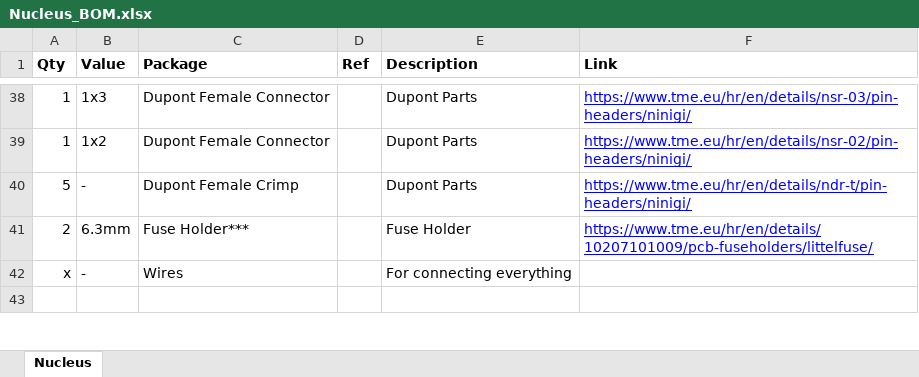
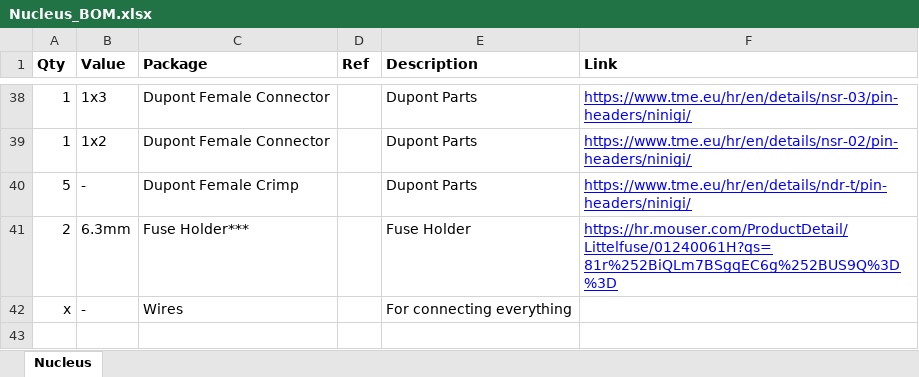
Before and after one commit to Thorinair/Avalon-Harmonics, an Excel workbook: Modules/Nucleus/Nucleus_BOM.xlsx, sheet Nucleus, drawn as a sheet; only a part is shown, gaps mark what is left out; values as stored, in another font and other column widths than the file's, no borders; charts and pictures not drawn; the diff names each change by its address in the sheet, - before the commit and + after, or states it on an @@ line.

Commit message:
Update Nucleus BOM with different fuse holders.

```diff
--- a/Modules/Nucleus/Nucleus_BOM.xlsx (sheet Nucleus)
+++ b/Modules/Nucleus/Nucleus_BOM.xlsx (sheet Nucleus)
-F41 (Link): https://www.tme.eu/hr/en/details/10207101009/pcb-fuseholders/littelfuse/
+F41 (Link): https://hr.mouser.com/ProductDetail/Littelfuse/01240061H?qs=81r%252BiQLm7BSgqEC6g%252BUS9Q%3D%3D
```
